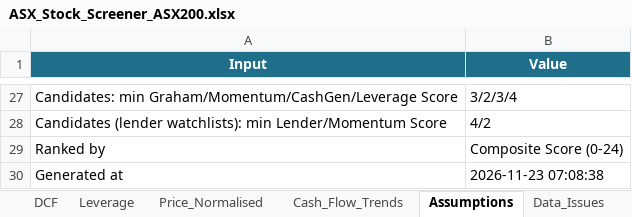
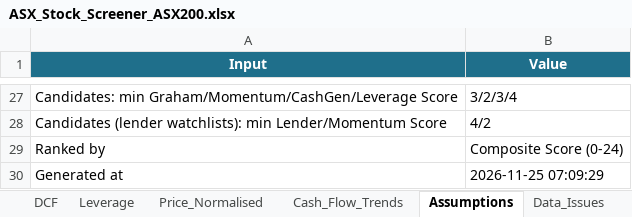
Before and after one commit to douglasmcintyre3-code/trading, an Excel workbook: latest/ASX_Stock_Screener_ASX200.xlsx, sheet Assumptions, drawn as a sheet; only a part is shown, gaps mark what is left out; values as stored, in another font and other column widths than the file's, no borders; the diff names each change by its address in the sheet, - before the commit and + after, or states it on an @@ line.

```diff
--- a/latest/ASX_Stock_Screener_ASX200.xlsx (sheet Assumptions)
+++ b/latest/ASX_Stock_Screener_ASX200.xlsx (sheet Assumptions)
-B30 (Value): 2026-11-23 07:08:38
+B30 (Value): 2026-11-25 07:09:29
```
Also changed, not shown: sheet Price_Normalised, sheet Summary, sheet Momentum, sheet Cash_Generation, sheet Graham, sheet DCF, 3 more sheets, charts or pictures, 3 other files.
